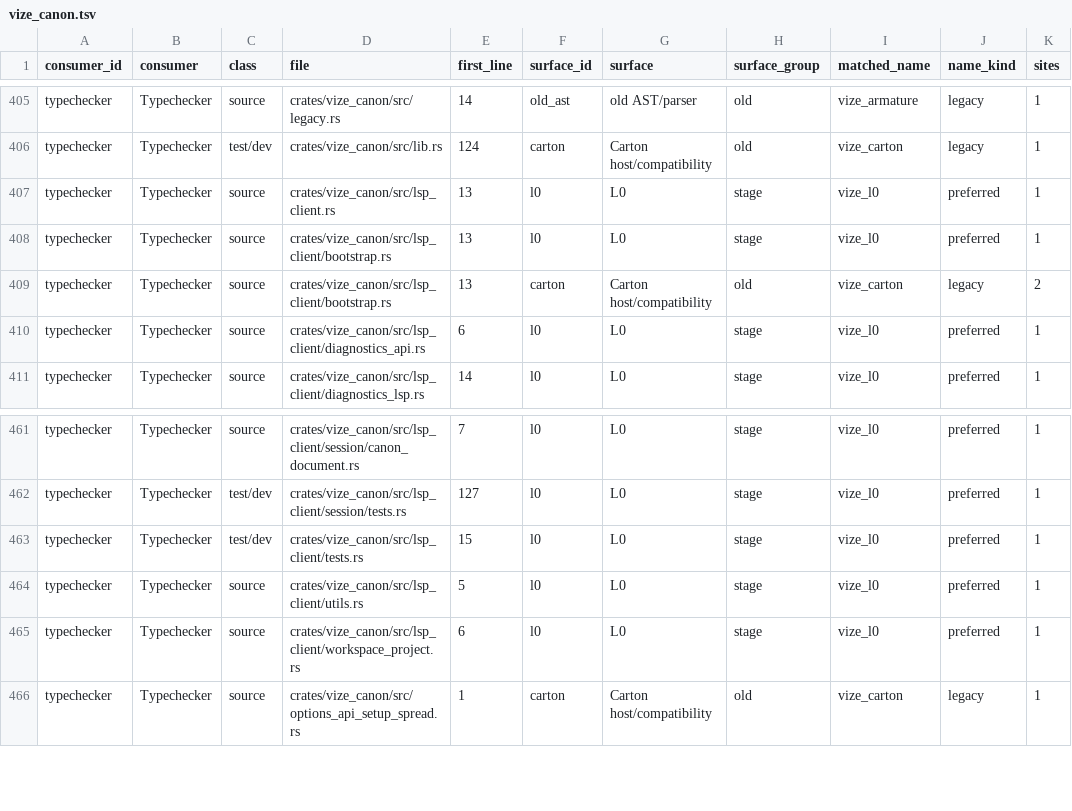
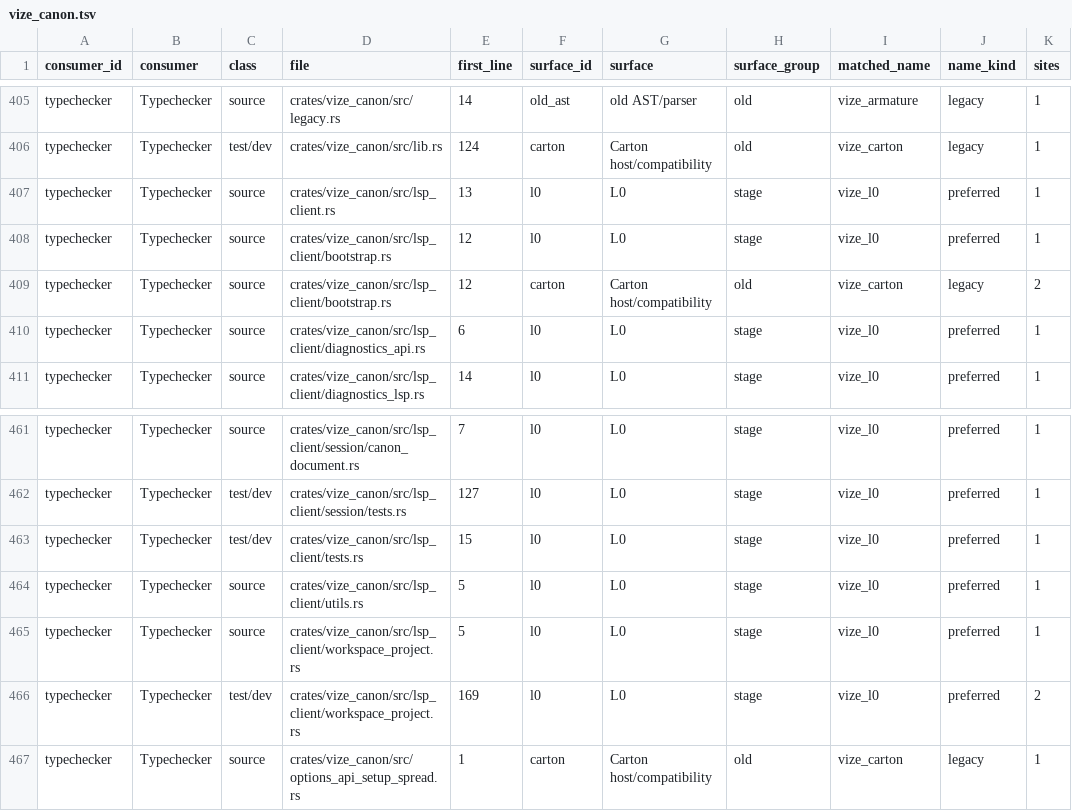
Before and after one commit to Hebilicious/vize, a TSV file: docs/davinci/plan/consumer-migration-surfaces/typechecker/vize_canon.tsv, drawn as a sheet; only a part is shown, gaps mark what is left out.

Commit message:
fix(lsp): reap native API before project replacement (#8276)
* fix(lsp): reap native API before project replacement

* test(lsp): colocate native project ownership regression

* test(lsp): archive complete native reload answers

* docs(lsp): refresh native process source inventory

* refactor(ci): isolate source-bound native ownership observer

* test(ci): await native observer control registrations

```diff
--- a/docs/davinci/plan/consumer-migration-surfaces/typechecker/vize_canon.tsv
+++ b/docs/davinci/plan/consumer-migration-surfaces/typechecker/vize_canon.tsv
@@ -407,4 +407,4 @@ typechecker	Typechecker	test/dev	crates/vize_canon/src/lib.rs	124	carton	Carton
 typechecker	Typechecker	source	crates/vize_canon/src/lsp_client.rs	13	l0	L0	stage	vize_l0	preferred	1
-typechecker	Typechecker	source	crates/vize_canon/src/lsp_client/bootstrap.rs	13	l0	L0	stage	vize_l0	preferred	1
-typechecker	Typechecker	source	crates/vize_canon/src/lsp_client/bootstrap.rs	13	carton	Carton host/compatibility	old	vize_carton	legacy	2
+typechecker	Typechecker	source	crates/vize_canon/src/lsp_client/bootstrap.rs	12	l0	L0	stage	vize_l0	preferred	1
+typechecker	Typechecker	source	crates/vize_canon/src/lsp_client/bootstrap.rs	12	carton	Carton host/compatibility	old	vize_carton	legacy	2
 typechecker	Typechecker	source	crates/vize_canon/src/lsp_client/diagnostics_api.rs	6	l0	L0	stage	vize_l0	preferred	1
@@ -464,3 +464,4 @@ typechecker	Typechecker	test/dev	crates/vize_canon/src/lsp_client/tests.rs	15	l0
 typechecker	Typechecker	source	crates/vize_canon/src/lsp_client/utils.rs	5	l0	L0	stage	vize_l0	preferred	1
-typechecker	Typechecker	source	crates/vize_canon/src/lsp_client/workspace_project.rs	6	l0	L0	stage	vize_l0	preferred	1
+typechecker	Typechecker	source	crates/vize_canon/src/lsp_client/workspace_project.rs	5	l0	L0	stage	vize_l0	preferred	1
+typechecker	Typechecker	test/dev	crates/vize_canon/src/lsp_client/workspace_project.rs	169	l0	L0	stage	vize_l0	preferred	2
 typechecker	Typechecker	source	crates/vize_canon/src/options_api_setup_spread.rs	1	carton	Carton host/compatibility	old	vize_carton	legacy	1
```
Also changed, not shown: 11 other files.
